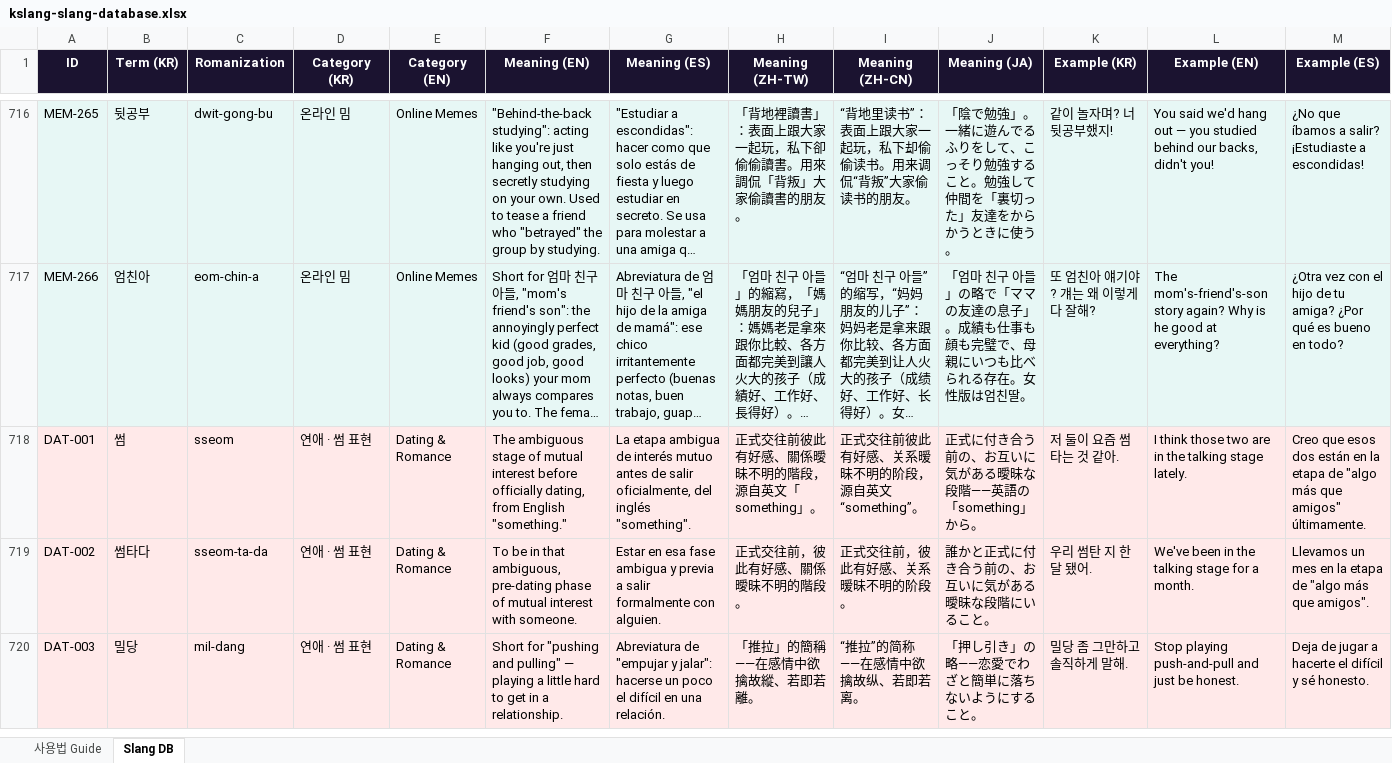
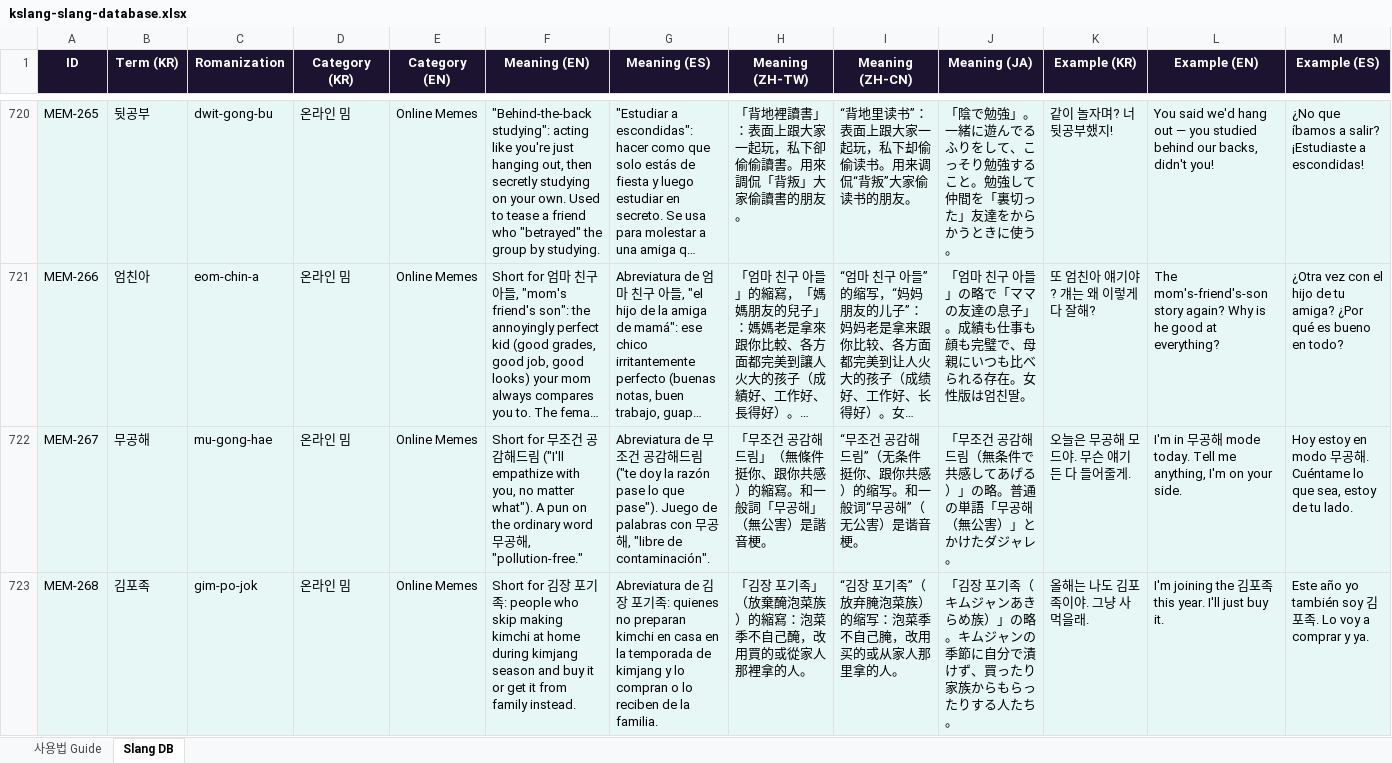
Before and after one commit to SAISONPAPA/KSlangDictionary, an Excel workbook: data/kslang-slang-database.xlsx, sheet Slang DB, drawn as a sheet; only a part is shown, gaps mark what is left out; the shorter side is filled out with more unchanged rows; long unchanged cells end in …; values as stored, in another font and other column widths than the file's, no borders; rows hold the shown columns only; the diff covers the shown part only; the diff names each change by its address in the sheet, - before the commit and + after, or states it on an @@ line.

```diff
--- a/data/kslang-slang-database.xlsx (sheet Slang DB)
+++ b/data/kslang-slang-database.xlsx (sheet Slang DB)
+row 722: MEM-267 | 무공해 | mu-gong-hae | 온라인 밈 | Online Memes | Short for 무조건 공감해드림 ("I'll empathize with you, no matter what"). A pun on the ordinary word 무공해, "pollution-free." | Abreviatura de 무조건 공감해드림 ("te doy la razón pase lo que pase"). Juego de palabras con 무공해, "libre de contaminación". | 「무조건 공감해드림」（無條件挺你、跟你共感）的縮寫。和一般詞「무공해」（無公害）是諧音梗。 | “무조건 공감해드림”（无条件挺你、跟你共感）的缩写。和一般词“무공해”（无公害）是谐音梗。 | 「무조건 공감해드림（無条件で共感してあげる）」の略。普通の単語「무공해（無公害）」とかけたダジャレ。 | 오늘은 무공해 모드야. 무슨 얘기든 다 들어줄게. | I'm in 무공해 mode today. Tell me anything, I'm on your side. | Hoy estoy en modo 무공해. Cuéntame lo que sea, estoy de tu lado.
+row 723: MEM-268 | 김포족 | gim-po-jok | 온라인 밈 | Online Memes | Short for 김장 포기족: people who skip making kimchi at home during kimjang season and buy it or get it from family instead. | Abreviatura de 김장 포기족: quienes no preparan kimchi en casa en la temporada de kimjang y lo compran o lo reciben de la familia. | 「김장 포기족」（放棄醃泡菜族）的縮寫：泡菜季不自己醃，改用買的或從家人那裡拿的人。 | “김장 포기족”（放弃腌泡菜族）的缩写：泡菜季不自己腌，改用买的或从家人那里拿的人。 | 「김장 포기족（キムジャンあきらめ族）」の略。キムジャンの季節に自分で漬けず、買ったり家族からもらったりする人たち。 | 올해는 나도 김포족이야. 그냥 사 먹을래. | I'm joining the 김포족 this year. I'll just buy it. | Este año yo también soy 김포족. Lo voy a comprar y ya.
```
Also changed, not shown: 8 added rows elsewhere in this sheet, 19 other files.
